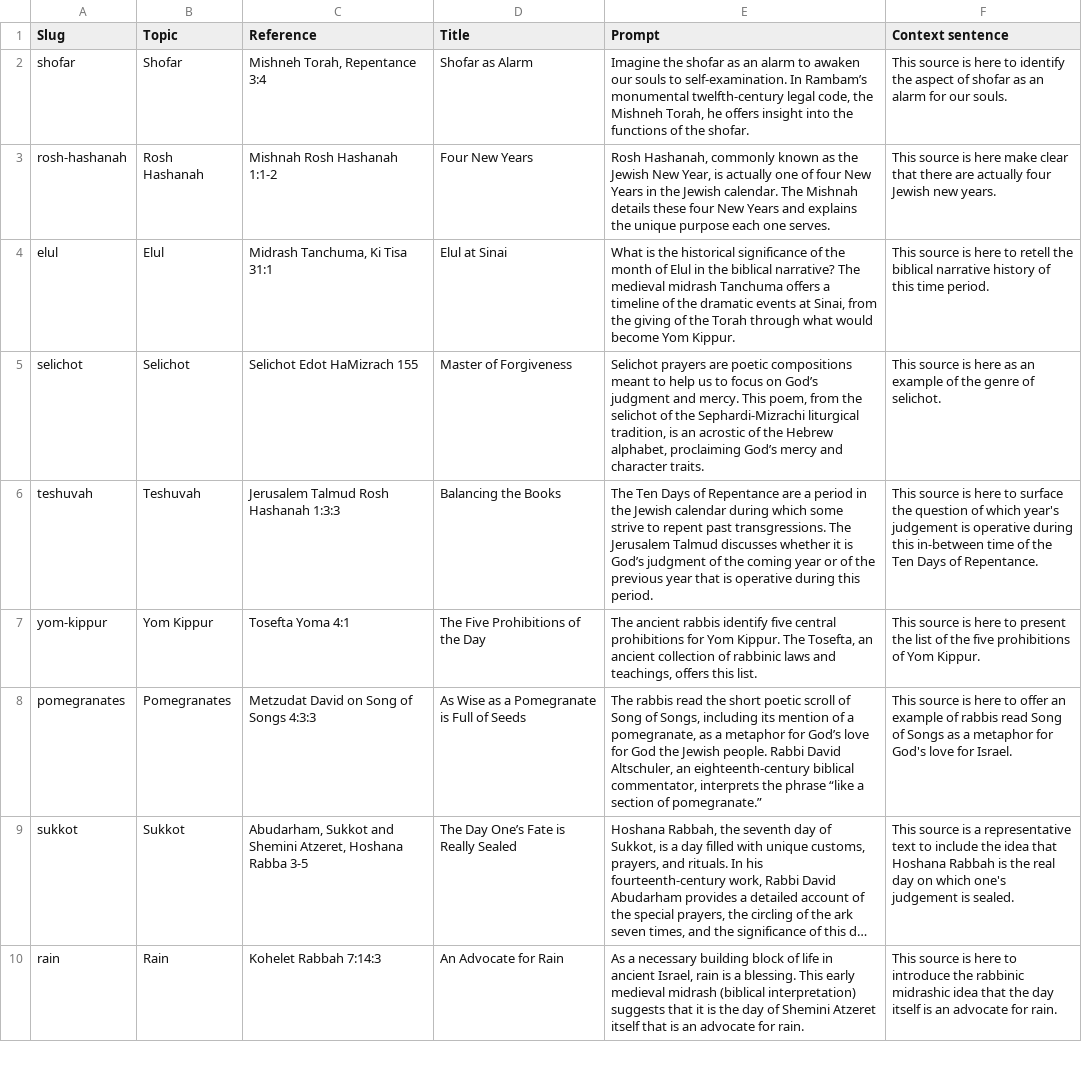
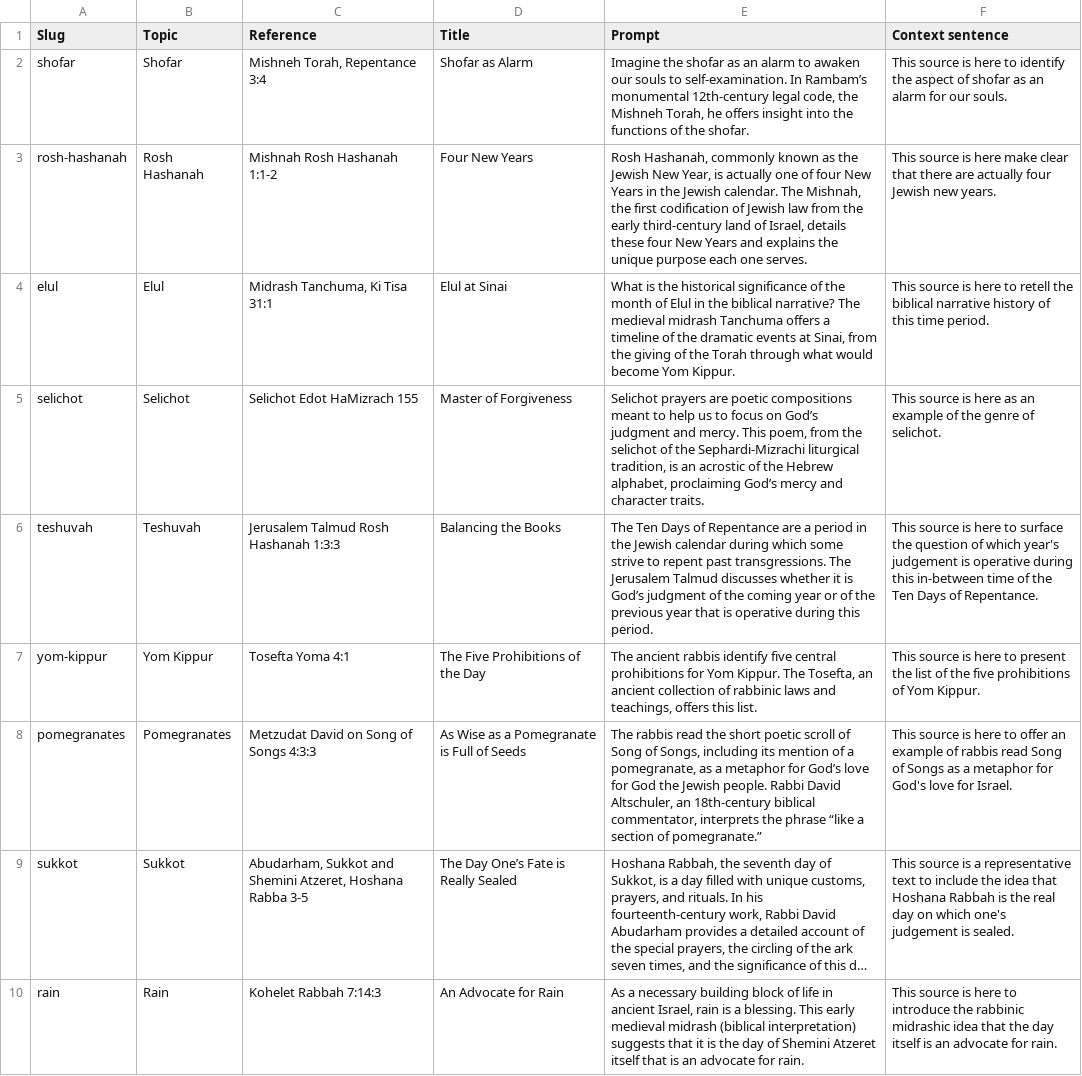
Before and after one commit to Sefaria/LLM, a CSV file: topic_prompt/input/topic_prompt_training_set.csv, drawn as a sheet; only a part is shown; long unchanged cells end in …; the diff covers the shown part only; the diff names each change by its address in the sheet, - before the commit and + after, or states it on an @@ line.

Commit message:
chore: update traning set

```diff
--- a/topic_prompt/input/topic_prompt_training_set.csv
+++ b/topic_prompt/input/topic_prompt_training_set.csv
-E2 (Prompt): …Rambam’s monumental twelfth-century legal code,…
+E2 (Prompt): …Rambam’s monumental 12th-century legal code,…
-E3 (Prompt): …calendar. The Mishnah details these…
+E3 (Prompt): …calendar. The Mishnah, the first codification of Jewish law from the early third-century land of Israel, details these…
-E8 (Prompt): …Altschuler, an eighteenth-century biblical commentator,…
+E8 (Prompt): …Altschuler, an 18th-century biblical commentator,…
```
Also changed, not shown: 7 edited cells elsewhere in this file.
